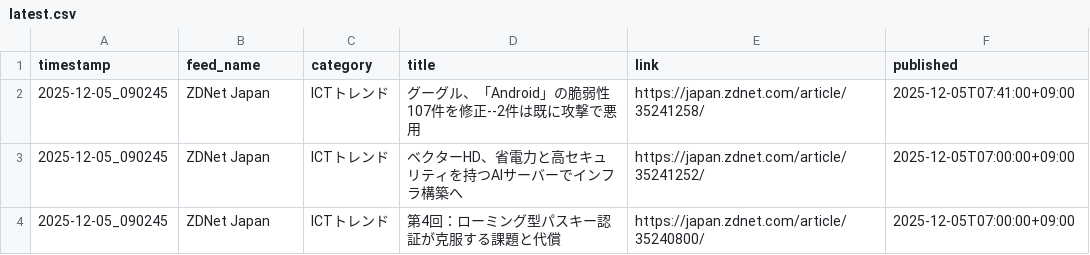
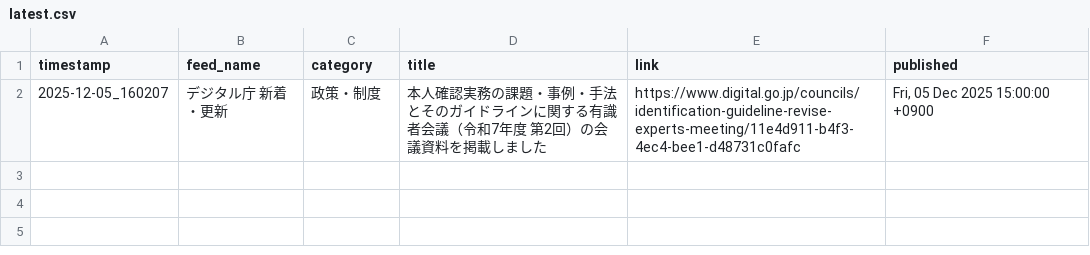
Before and after one commit to Keita50/rss_monitor, a CSV file: data/latest.csv, drawn as a sheet.

```diff
--- a/data/latest.csv
+++ b/data/latest.csv
@@ -1,4 +1,2 @@
 timestamp,feed_name,category,title,link,published
-2025-12-05_090245,ZDNet Japan,ICTトレンド,グーグル、「Android」の脆弱性107件を修正--2件は既に攻撃で悪用,https://japan.zdnet.com/article/35241258/,2025-12-05T07:41:00+09:00
-2025-12-05_090245,ZDNet Japan,ICTトレンド,ベクターHD、省電力と高セキュリティを持つAIサーバーでインフラ構築へ,https://japan.zdnet.com/article/35241252/,2025-12-05T07:00:00+09:00
-2025-12-05_090245,ZDNet Japan,ICTトレンド,第4回：ローミング型パスキー認証が克服する課題と代償,https://japan.zdnet.com/article/35240800/,2025-12-05T07:00:00+09:00
+2025-12-05_160207,デジタル庁 新着・更新,政策・制度,本人確認実務の課題・事例・手法とそのガイドラインに関する有識者会議（令和7年度 第2回）の会議資料を掲載しました,https://www.digital.go.jp/councils/identification-guideline-revise-experts-meeting/11e4d911-b4f3-4ec4-bee1-d48731c0fafc,"Fri, 05 Dec 2025 15:00:00 +0900"
```
Also changed, not shown: 2 other files.
